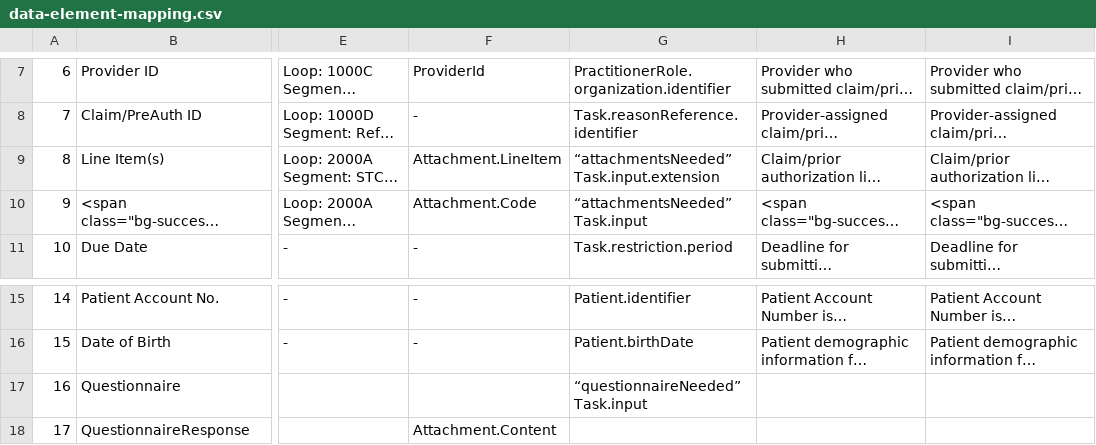
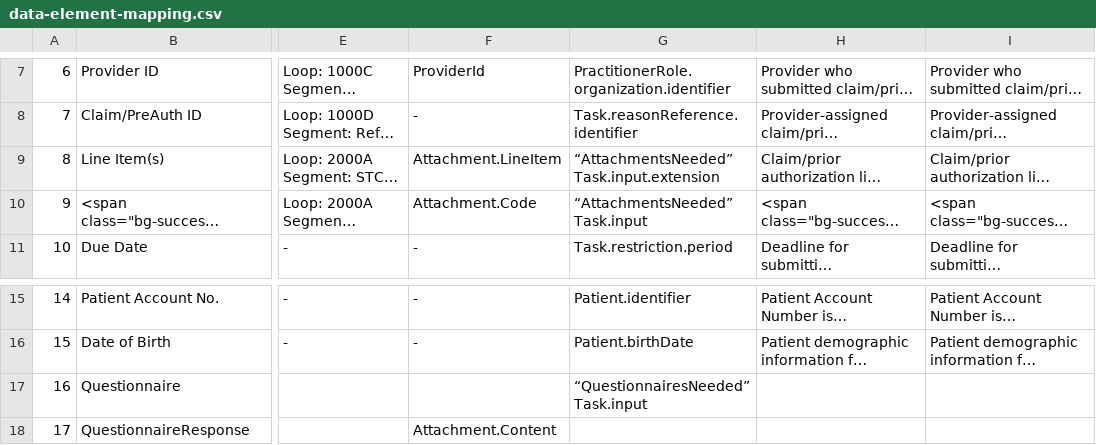
Before and after one commit to HL7/davinci-ecdx, a CSV file: input/images/data-element-mapping.csv, drawn as a sheet; only a part is shown, gaps mark what is left out; long unchanged cells end in …; the diff names each change by its address in the sheet, - before the commit and + after, or states it on an @@ line.

Commit message:
**Pre-Applied:**(Enhancement) Add Task State diagram to specification [FHIR-46004 **Pre-Applied:**(Enhancement) Change Task.input:QuestionnairesNeeded max from 1 to * [FHIR-46093]

```diff
--- a/input/images/data-element-mapping.csv
+++ b/input/images/data-element-mapping.csv
-G9: “attachmentsNeeded” Task.input.extension
+G9: “AttachmentsNeeded” Task.input.extension
-G10: “attachmentsNeeded” Task.input
+G10: “AttachmentsNeeded” Task.input
-G17: “questionnaireNeeded” Task.input
+G17: “QuestionnairesNeeded” Task.input
```
Also changed, not shown: 23 other files.
